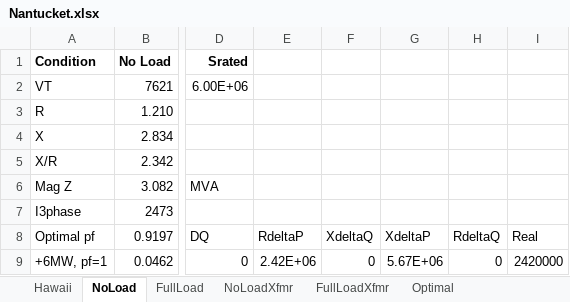
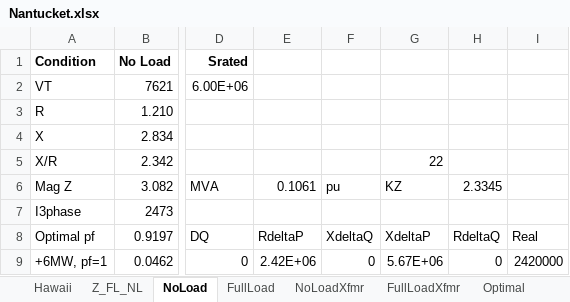
Before and after one commit to dss-extensions/electricdss-tst, an Excel workbook: Version8/Distrib/Examples/ExpControl/Nantucket.xlsx, sheet NoLoad, drawn as a sheet; only a part is shown, gaps mark what is left out; values as stored, in another font and other column widths than the file's, no borders; the diff names each change by its address in the sheet, - before the commit and + after, or states it on an @@ line.

```diff
--- a/Version8/Distrib/Examples/ExpControl/Nantucket.xlsx (sheet NoLoad)
+++ b/Version8/Distrib/Examples/ExpControl/Nantucket.xlsx (sheet NoLoad)
+sheet tab: Z_FL_NL
-G5: (empty)
+G5: 22
-E6: (empty)
+E6: 0.1061
-F6: (empty)
+F6: pu
-G6: (empty)
+G6: KZ
-H6: (empty)
+H6: 2.3345
```
Also changed, not shown: sheet NoLoadXfmr, sheet FullLoadXfmr, sheet FullLoad, 4 other files.
